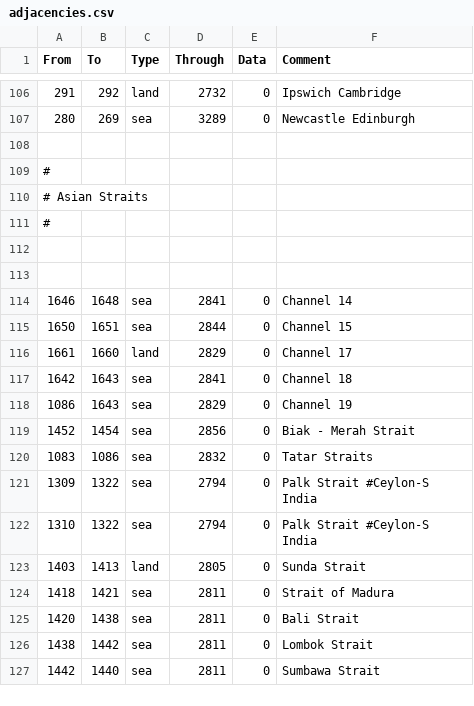
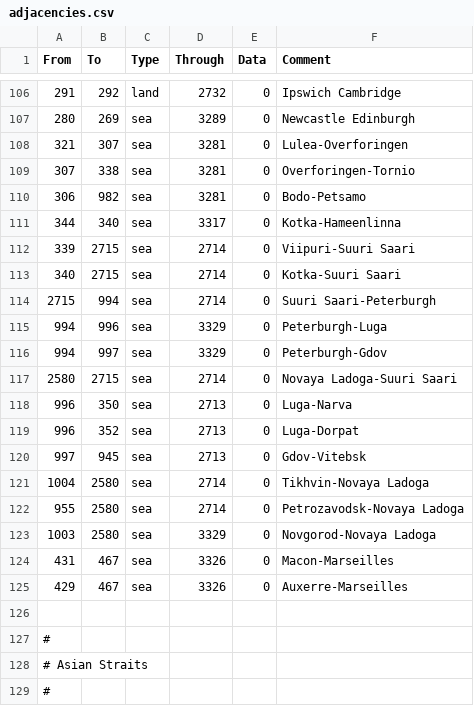
Before and after one commit to thecompanionnoob/ANSWR-MP-edits, a CSV file: ANSWR MP Edit Testing Version/map/adjacencies.csv, drawn as a sheet; only a part is shown, gaps mark what is left out; the shorter side is filled out with more unchanged rows; the diff names each change by its address in the sheet, - before the commit and + after, or states it on an @@ line.

Commit message:
More Euro Adjacencies

```diff
--- a/ANSWR MP Edit Testing Version/map/adjacencies.csv
+++ b/ANSWR MP Edit Testing Version/map/adjacencies.csv
+row 108: 321 | 307 | sea | 3281 | 0 | Lulea-Overforingen
+row 109: 307 | 338 | sea | 3281 | 0 | Overforingen-Tornio
+row 110: 306 | 982 | sea | 3281 | 0 | Bodo-Petsamo
+row 111: 344 | 340 | sea | 3317 | 0 | Kotka-Hameenlinna
+row 112: 339 | 2715 | sea | 2714 | 0 | Viipuri-Suuri Saari
+row 113: 340 | 2715 | sea | 2714 | 0 | Kotka-Suuri Saari
+row 114: 2715 | 994 | sea | 2714 | 0 | Suuri Saari-Peterburgh
+row 115: 994 | 996 | sea | 3329 | 0 | Peterburgh-Luga
+row 116: 994 | 997 | sea | 3329 | 0 | Peterburgh-Gdov
+row 117: 2580 | 2715 | sea | 2714 | 0 | Novaya Ladoga-Suuri Saari
+row 118: 996 | 350 | sea | 2713 | 0 | Luga-Narva
+row 119: 996 | 352 | sea | 2713 | 0 | Luga-Dorpat
+row 120: 997 | 945 | sea | 2713 | 0 | Gdov-Vitebsk
+row 121: 1004 | 2580 | sea | 2714 | 0 | Tikhvin-Novaya Ladoga
+row 122: 955 | 2580 | sea | 2714 | 0 | Petrozavodsk-Novaya Ladoga
+row 123: 1003 | 2580 | sea | 3329 | 0 | Novgorod-Novaya Ladoga
+row 124: 431 | 467 | sea | 3326 | 0 | Macon-Marseilles
+row 125: 429 | 467 | sea | 3326 | 0 | Auxerre-Marseilles
```
Also changed, not shown: 1 other file.
